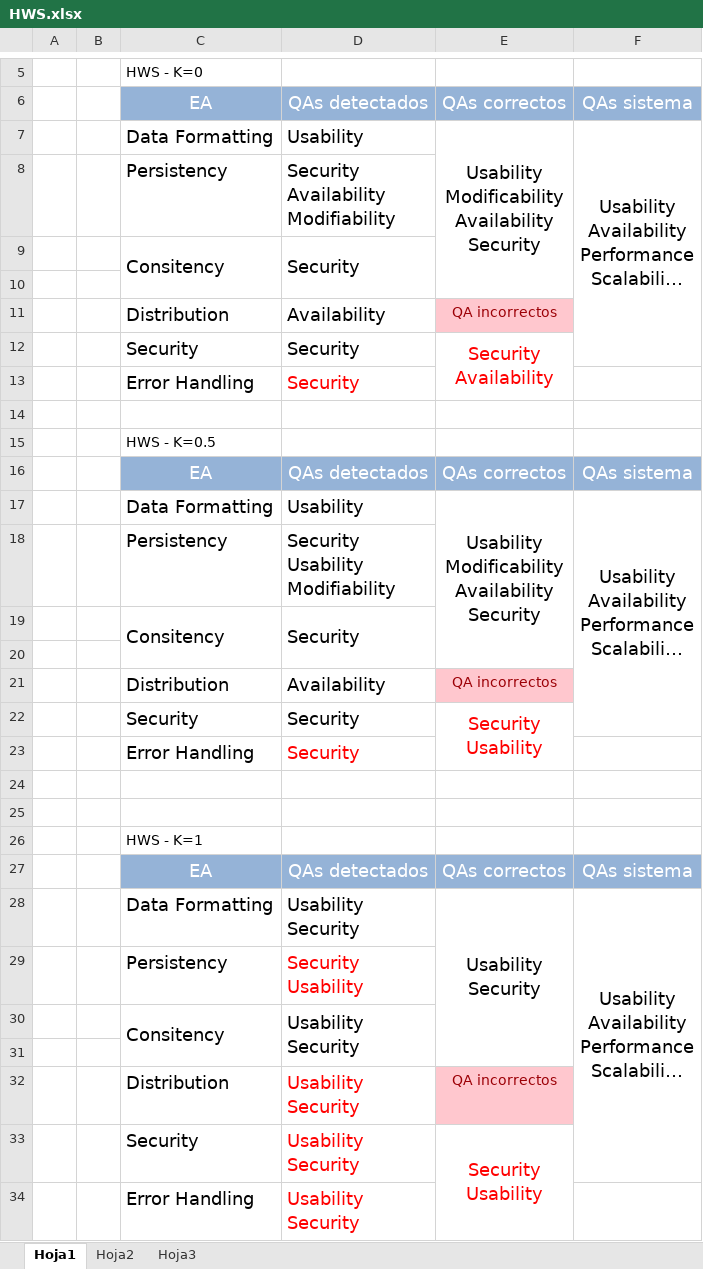
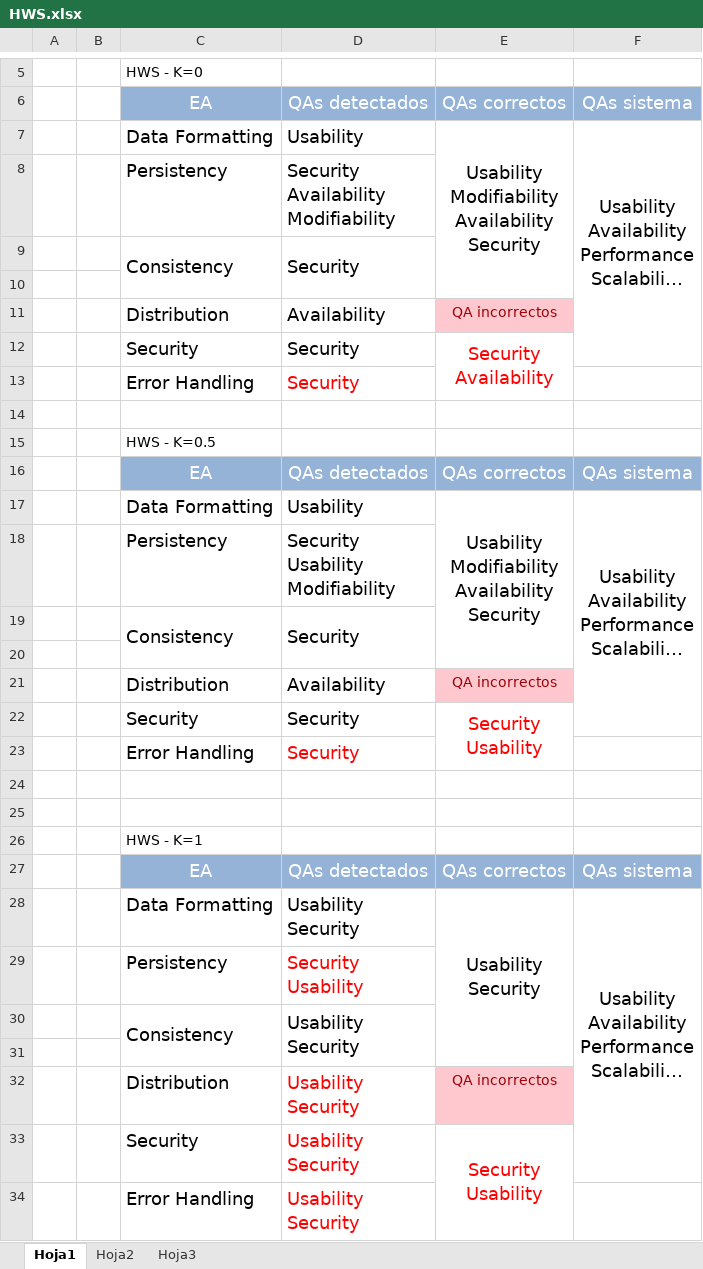
Before and after one commit to alejandrorago/qatesis2, an Excel workbook: StudyCases/HWS.xlsx, sheet Hoja1, drawn as a sheet; only a part is shown, gaps mark what is left out; long unchanged cells end in …; values as stored, in another font and other column widths than the file's, no borders; charts and pictures not drawn; ↵ is a line break in a cell; the diff names each change by its address in the sheet, - before the commit and + after, or states it on an @@ line.

```diff
--- a/StudyCases/HWS.xlsx (sheet Hoja1)
+++ b/StudyCases/HWS.xlsx (sheet Hoja1)
-E7: Usability ↵ Modificability ↵ Availability ↵ Security
+E7: Usability ↵ Modifiability ↵ Availability ↵ Security
-C9: Consitency
+C9: Consistency
-E17: Usability ↵ Modificability ↵ Availability ↵ Security
+E17: Usability ↵ Modifiability ↵ Availability ↵ Security
-C19: Consitency
+C19: Consistency
-C30: Consitency
+C30: Consistency
```
Also changed, not shown: charts or pictures, StudyCases/CRS.xlsx.
